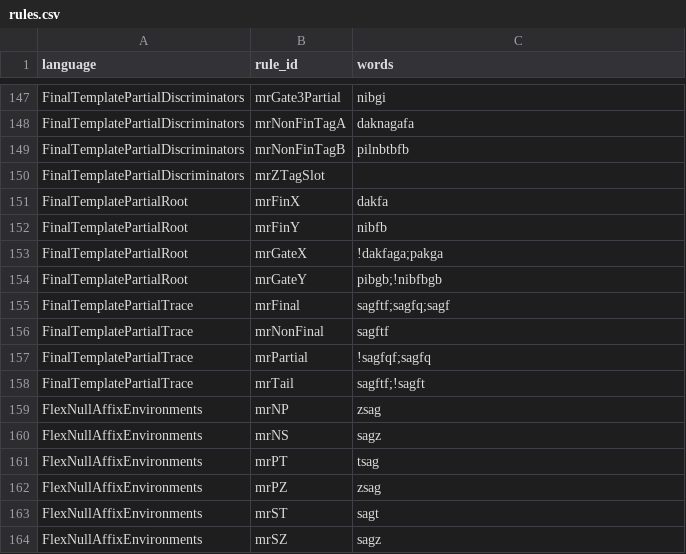
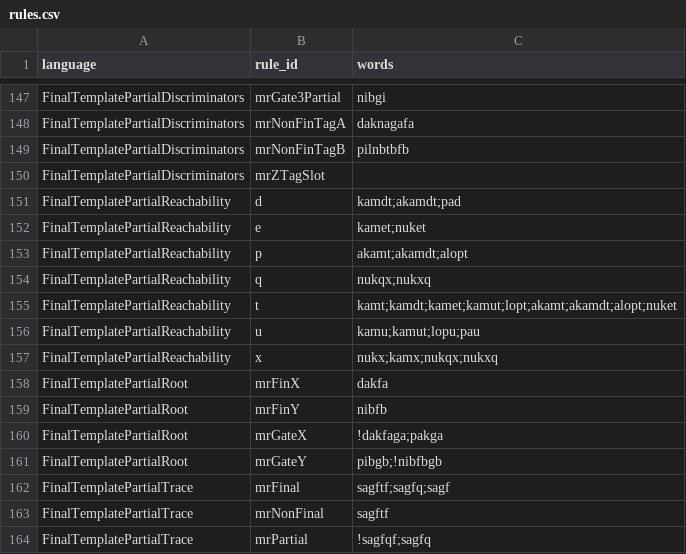
Before and after one commit to sillsdev/fieldworks-parser-conformance, a CSV file: rules.csv, drawn as a sheet; only a part is shown, gaps mark what is left out; the shorter side is filled out with more unchanged rows; the diff covers the shown part only; the diff names each change by its address in the sheet, - before the commit and + after, or states it on an @@ line.

```diff
--- a/rules.csv
+++ b/rules.csv
+row 151: FinalTemplatePartialReachability | d | kamdt;akamdt;pad
+row 152: FinalTemplatePartialReachability | e | kamet;nuket
+row 153: FinalTemplatePartialReachability | p | akamt;akamdt;alopt
+row 154: FinalTemplatePartialReachability | q | nukqx;nukxq
+row 155: FinalTemplatePartialReachability | t | kamt;kamdt;kamet;kamut;lopt;akamt;akamdt;alopt;nuket
+row 156: FinalTemplatePartialReachability | u | kamu;kamut;lopu;pau
+row 157: FinalTemplatePartialReachability | x | nukx;kamx;nukqx;nukxq
```
Also changed, not shown: 23 added rows elsewhere in this file, 15 other files.
